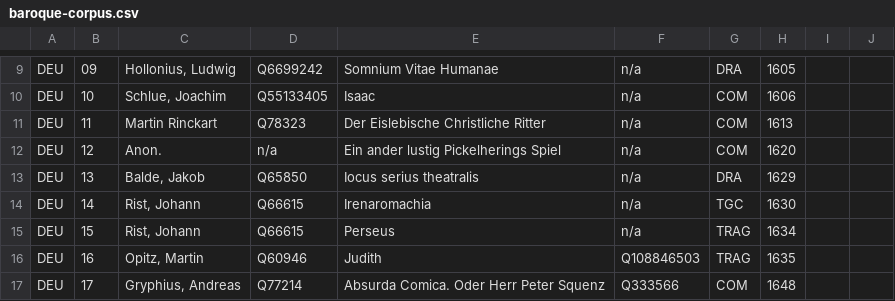
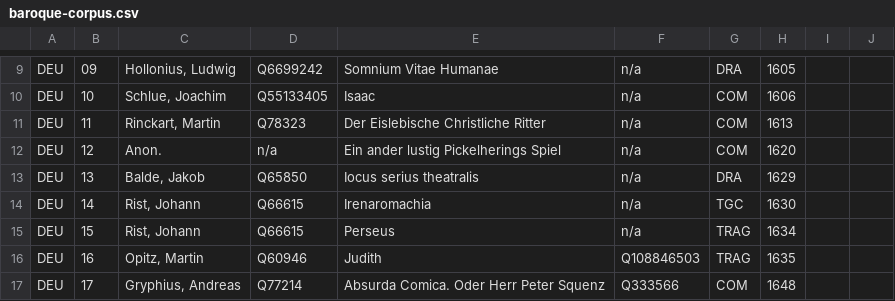
Before and after one commit to lucagiovannini7/emdracor, a CSV file: baroque-corpus.csv, drawn as a sheet; only a part is shown, gaps mark what is left out.

Commit message:
Update baroque-corpus.csv

```diff
--- a/baroque-corpus.csv
+++ b/baroque-corpus.csv
@@ -10,3 +10,3 @@ DEU;09;Hollonius, Ludwig;Q6699242;Somnium Vitae Humanae ;n/a;DRA;1605
 DEU;10;Schlue, Joachim;Q55133405;Isaac;n/a;COM;1606
-DEU;11;Martin Rinckart;Q78323;Der Eislebische Christliche Ritter;n/a;COM;1613
+DEU;11;Rinckart, Martin;Q78323;Der Eislebische Christliche Ritter;n/a;COM;1613
 DEU;12;Anon.;n/a;Ein ander lustig Pickelherings Spiel ;n/a;COM;1620
```
